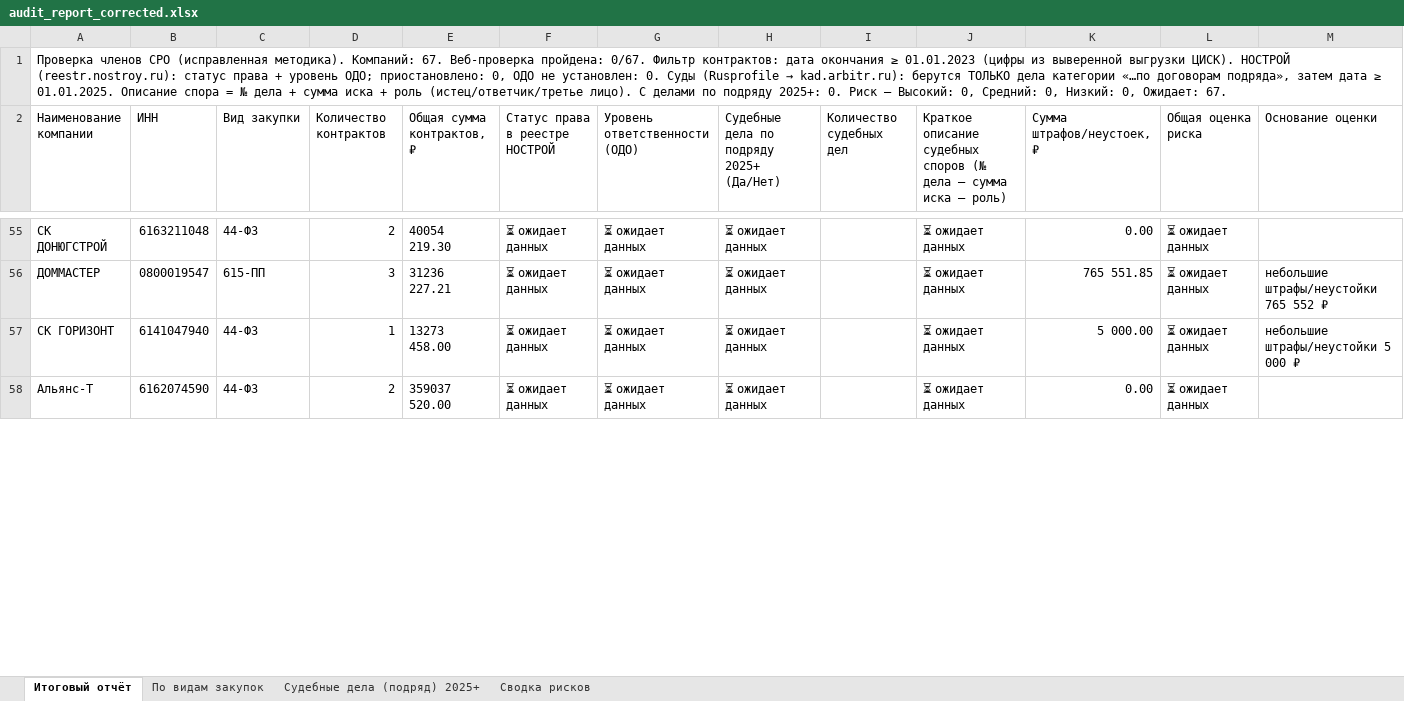
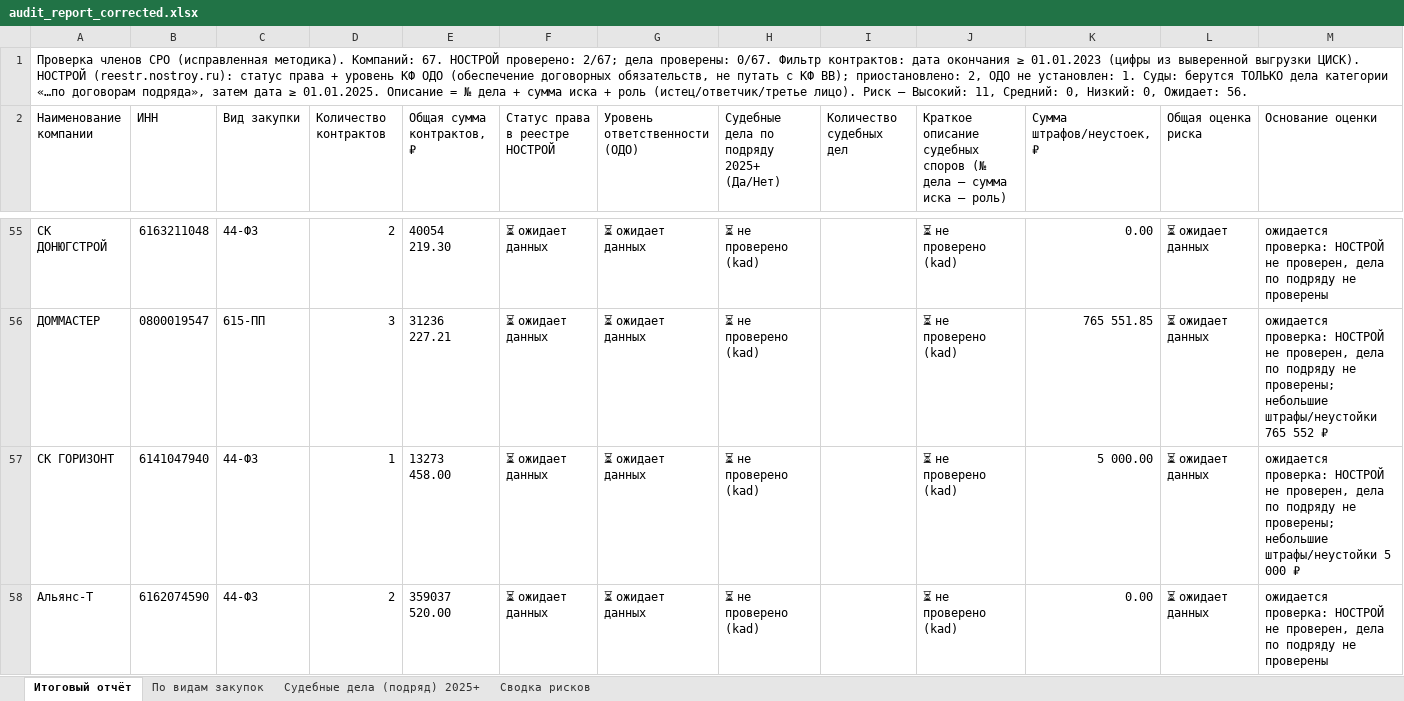
Before and after one commit to Confucius-hub/spbu_db_hw, an Excel workbook: audit/audit_report_corrected.xlsx, sheet Итоговый отчёт, drawn as a sheet; only a part is shown, gaps mark what is left out; values as stored, in another font and other column widths than the file's, no cell formats; the diff covers the shown part only; the diff names each change by its address in the sheet, - before the commit and + after, or states it on an @@ line.

```diff
--- a/audit/audit_report_corrected.xlsx (sheet Итоговый отчёт)
+++ b/audit/audit_report_corrected.xlsx (sheet Итоговый отчёт)
@@ A1 (Наименование компании): …Компаний: 67. Веб-проверка пройдена: 0/67. Фильтр контрактов: дата окончания ≥ 01.01.2023 (цифры из выверенной выгрузки ЦИСК). НОСТРОЙ (reestr.nostroy.ru): статус права + уровень ОДО; приостановлено: 0, ОДО не установлен: 0. Суды (Rusprofile → kad.arbitr.ru): берутся ТОЛЬКО дела категории «…по договорам подряда», затем дата ≥ 01.01.2025. Описание спора = № дела + сумма иска + роль (истец/ответчик/третье лицо). С делами по подряду 2025+: 0. Риск — Высокий: 0, Средний: 0, Низкий: 0, Ожидает: 67. → …Компаний: 67. НОСТРОЙ проверено: 2/67; дела проверены: 0/67. Фильтр контрактов: дата окончания ≥ 01.01.2023 (цифры из выверенной выгрузки ЦИСК). НОСТРОЙ (reestr.nostroy.ru): статус права + уровень КФ ОДО (обеспечение договорных обязательств, не путать с КФ ВВ); приостановлено: 2, ОДО не установлен: 1. Суды: берутся ТОЛЬКО дела категории «…по договорам подряда», затем дата ≥ 01.01.2025. Описание = № дела + сумма иска + роль (истец/ответчик/третье лицо). Риск — Высокий: 11, Средний: 0, Низкий: 0, Ожидает: 56. @@
-H55:H58: ⏳ ожидает данных
+H55:H58: ⏳ не проверено (kad)
-J55:J58: ⏳ ожидает данных
+J55:J58: ⏳ не проверено (kad)
-M55 (Основание оценки): (empty)
+M55 (Основание оценки): ожидается проверка: НОСТРОЙ не проверен, дела по подряду не проверены
-M56 (Основание оценки): небольшие штрафы/неустойки…
+M56 (Основание оценки): ожидается проверка: НОСТРОЙ не проверен, дела по подряду не проверены; небольшие штрафы/неустойки…
-M57 (Основание оценки): небольшие штрафы/неустойки…
+M57 (Основание оценки): ожидается проверка: НОСТРОЙ не проверен, дела по подряду не проверены; небольшие штрафы/неустойки…
-M58 (Основание оценки): (empty)
+M58 (Основание оценки): ожидается проверка: НОСТРОЙ не проверен, дела по подряду не проверены
```
Also changed, not shown: 195 edited cells elsewhere in this sheet, sheet Сводка рисков, sheet Судебные дела (подряд) 2025+, cell formats.
